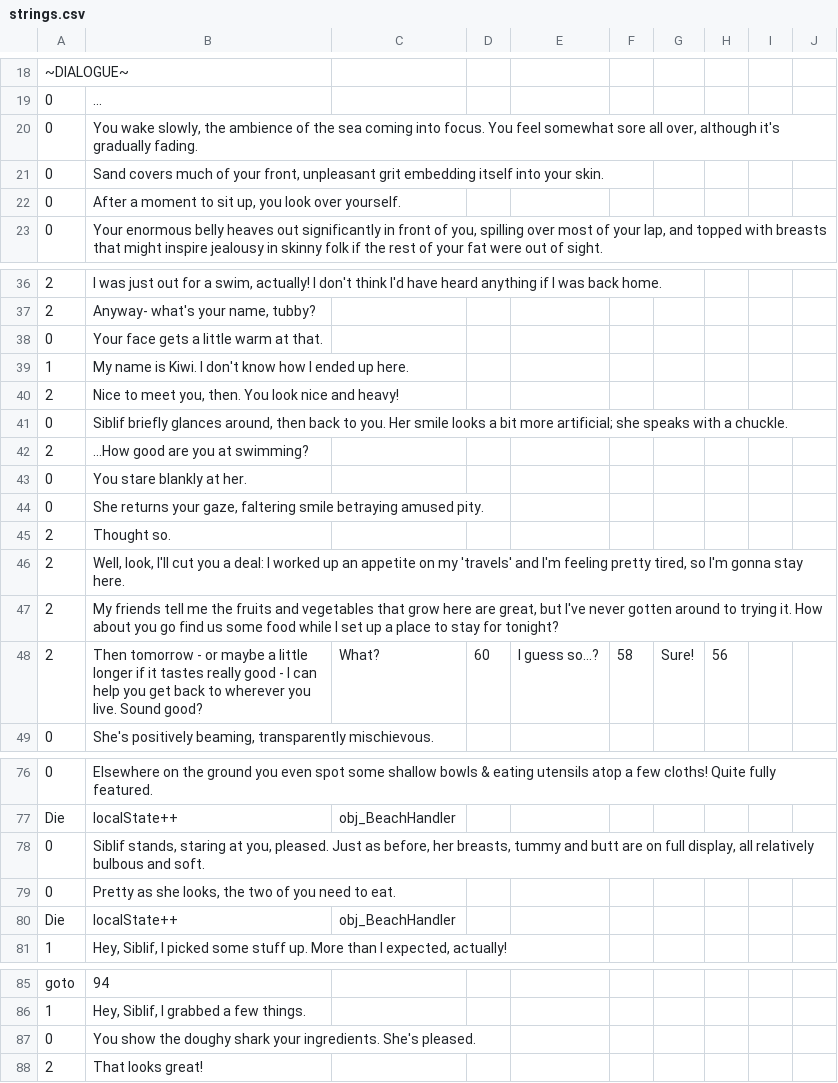
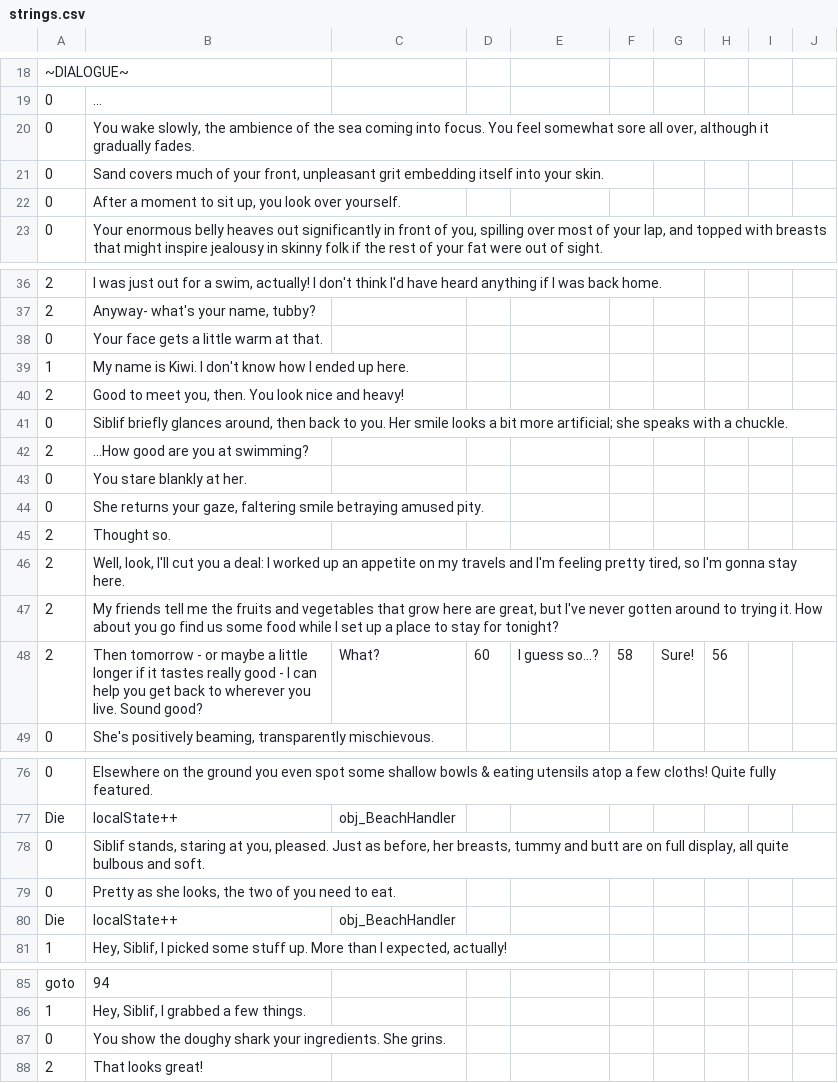
Before and after one commit to Kirobsi/Wake-With-Purpose, a CSV file: datafiles/strings.csv, drawn as a sheet; only a part is shown, gaps mark what is left out; the diff covers the shown part only; the diff names each change by its address in the sheet, - before the commit and + after, or states it on an @@ line.

Commit message:
Cycle 1 work
+ Fixed "goto" directly into "Die" commands for text parser, crashing the game
+ Incorporated global.gameState into beach scene scripting
+ Added rest of Cycle 1 dialogue (excluding future edits/revisions)
- Still need to do something if the player returns to Siblif with 0 ingredients... ^w^; maybe I'll ignore that forever

```diff
--- a/datafiles/strings.csv
+++ b/datafiles/strings.csv
-B20: …over, although it's gradually fading.
+B20: …over, although it gradually fades.
-B40: Nice to meet…
+B40: Good to meet…
-B46: …on my 'travels' and I'm…
+B46: …on my travels and I'm…
-B78: …display, all relatively bulbous and…
+B78: …display, all quite bulbous and…
-B87: …your ingredients. She's pleased.
+B87: …your ingredients. She grins.
```
Also changed, not shown: 7 added rows, 3 removed rows and 28 edited cells elsewhere in this file, 12 other files.
